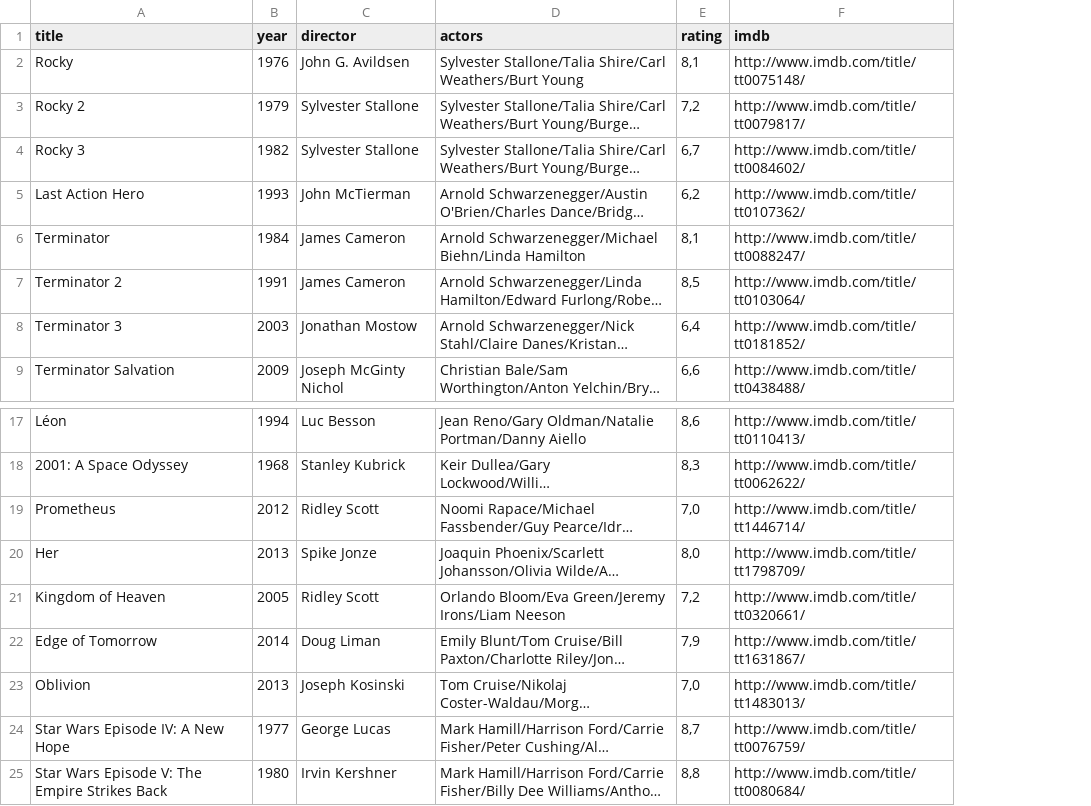
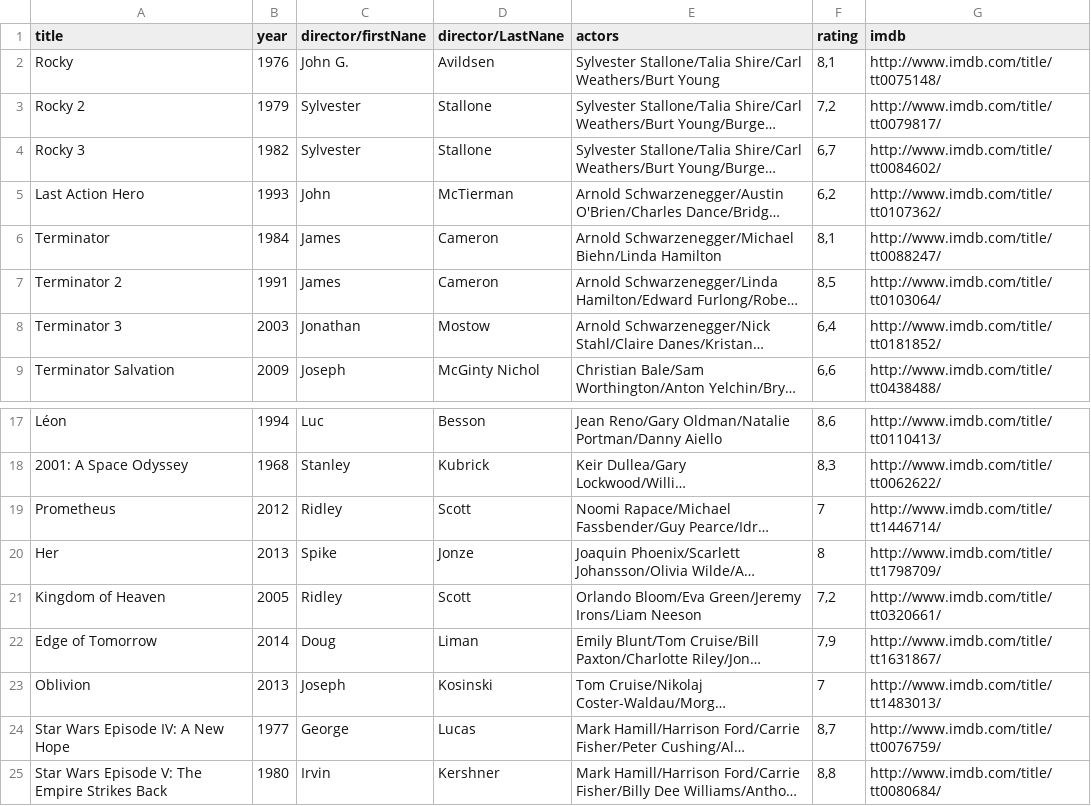
Before and after one commit to Inist-CNRS/lodex-use-cases, a CSV file: films/data.csv, drawn as a sheet; only a part is shown, gaps mark what is left out; long unchanged cells end in …; removed rows and columns are numbered as before the commit, all else as after; the diff names each change by its address in the sheet, - before the commit and + after, or states it on an @@ line.

Commit message:
improve films use case

```diff
--- a/films/data.csv
+++ b/films/data.csv
-column C (director), rows 2-9: John G. Avildsen | Sylvester Stallone | Sylvester Stallone | John McTierman | James Cameron | James Cameron | Jonathan Mostow | Joseph McGinty Nichol; rows 17-25: Luc Besson | Stanley Kubrick | Ridley Scott | Spike Jonze | Ridley Scott | Doug Liman | Joseph Kosinski | George Lucas | Irvin Kershner
+column C (director/firstNane), rows 2-9: John G. | Sylvester | Sylvester | John | James | James | Jonathan | Joseph; rows 17-25: Luc | Stanley | Ridley | Spike | Ridley | Doug | Joseph | George | Irvin
+column D (director/LastNane), rows 2-9: Avildsen | Stallone | Stallone | McTierman | Cameron | Cameron | Mostow | McGinty Nichol; rows 17-25: Besson | Kubrick | Scott | Jonze | Scott | Liman | Kosinski | Lucas | Kershner
-F19 (rating): 7,0
+F19 (rating): 7
-F20 (rating): 8,0
+F20 (rating): 8
-F23 (rating): 7,0
+F23 (rating): 7
```
Also changed, not shown: 1 other file.
